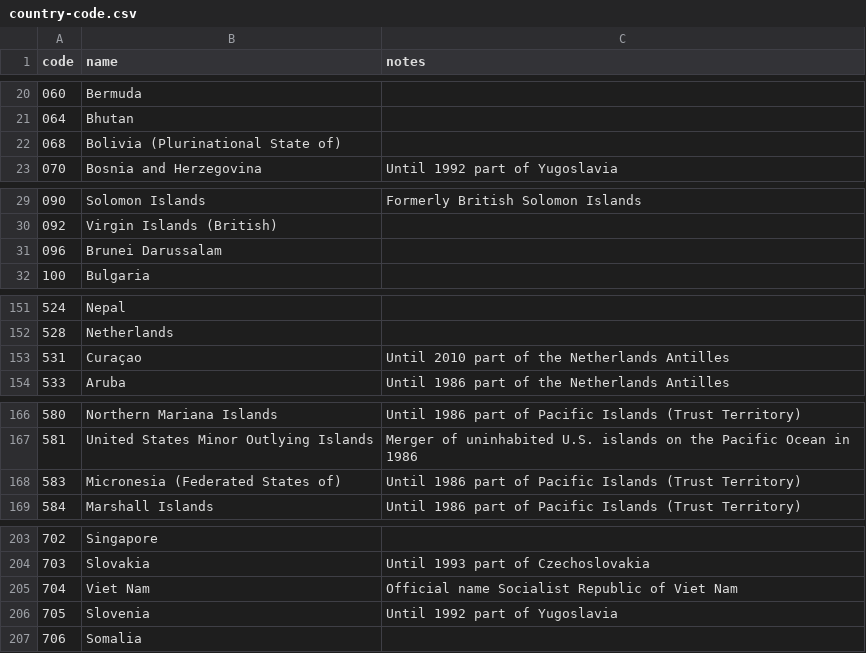
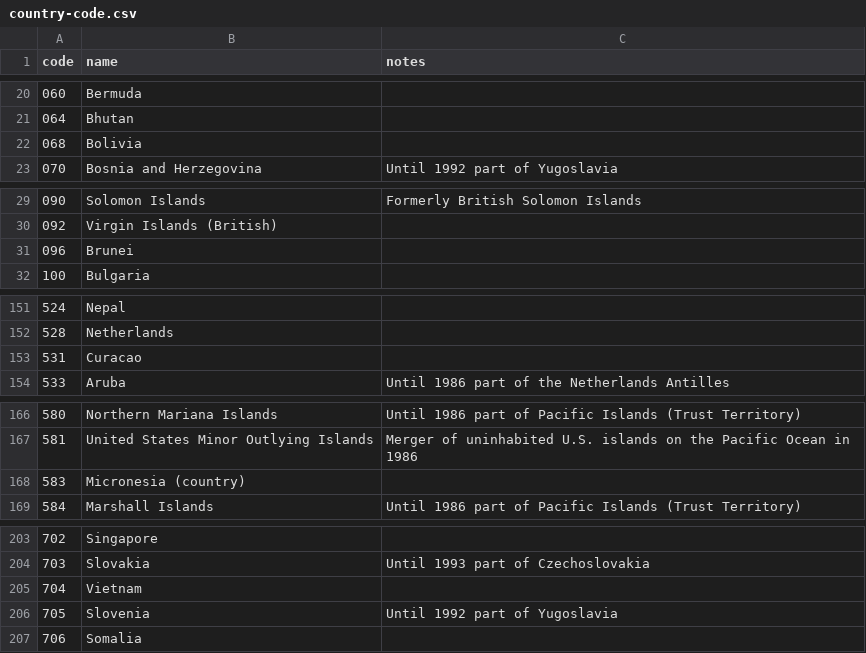
Before and after one commit to addu390/World-Population-Cartogram, a CSV file: data/country-code.csv, drawn as a sheet; only a part is shown, gaps mark what is left out; the diff covers the shown part only; the diff names each change by its address in the sheet, - before the commit and + after, or states it on an @@ line.

```diff
--- a/data/country-code.csv
+++ b/data/country-code.csv
-B22 (name): Bolivia (Plurinational State of)
+B22 (name): Bolivia
-B31 (name): Brunei Darussalam
+B31 (name): Brunei
-B153 (name): Curaçao
+B153 (name): Curacao
-C153 (notes): Until 2010 part of the Netherlands Antilles
+C153 (notes): (empty)
-B168 (name): Micronesia (Federated States of)
+B168 (name): Micronesia (country)
-C168 (notes): Until 1986 part of Pacific Islands (Trust Territory)
+C168 (notes): (empty)
-B205 (name): Viet Nam
+B205 (name): Vietnam
-C205 (notes): Official name Socialist Republic of Viet Nam
+C205 (notes): (empty)
```
Also changed, not shown: 27 edited cells elsewhere in this file, data/world-population-unpd-3.csv, 4 other files.
